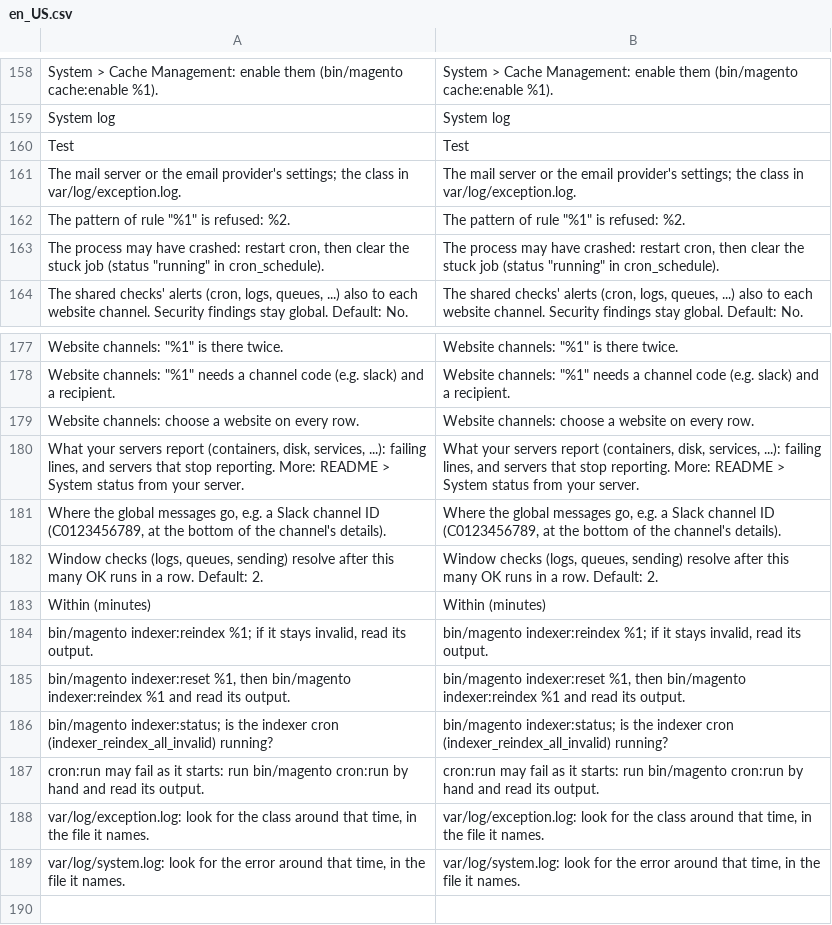
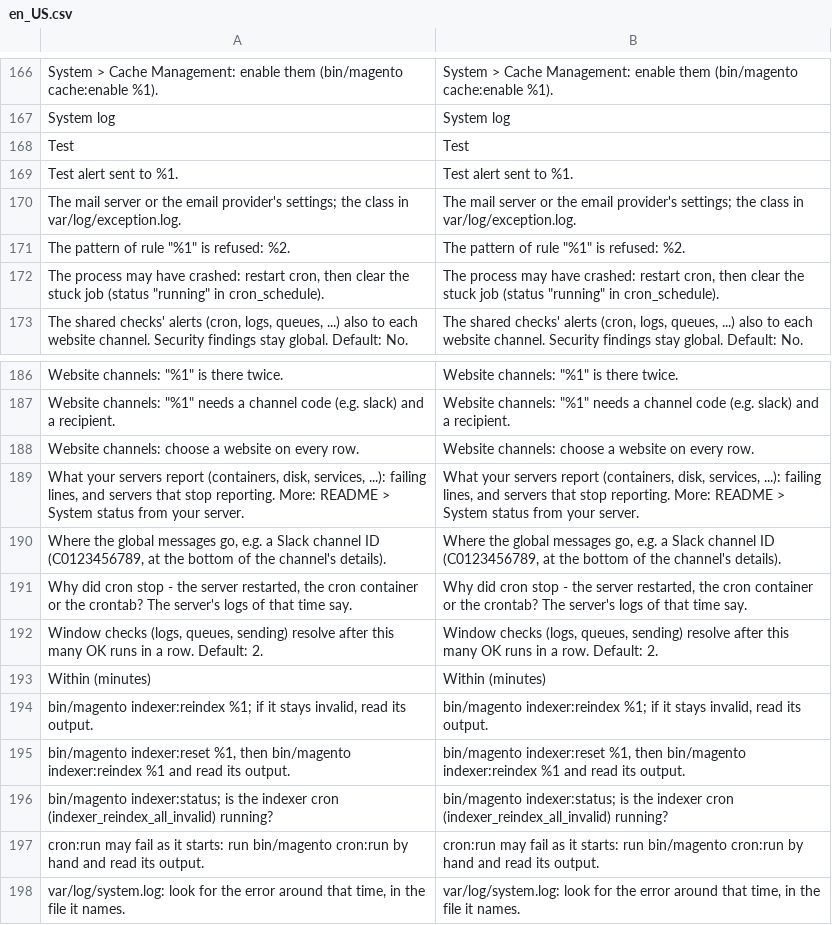
Before and after one commit to commercekings/module-app-health, a CSV file: i18n/en_US.csv, drawn as a sheet; only a part is shown, gaps mark what is left out; removed rows and columns are numbered as before the commit, all else as after; the diff covers the shown part only; the diff names each change by its address in the sheet, - before the commit and + after, or states it on an @@ line.

```diff
--- a/i18n/en_US.csv
+++ b/i18n/en_US.csv
+row 169: Test alert sent to %1. | Test alert sent to %1.
+row 191: Why did cron stop - the server restarted, the cron container or the crontab? The server's logs of that time say. | Why did cron stop - the server restarted, the cron container or the crontab? The server's logs of that time say.
-row 188: var/log/exception.log: look for the class around that time, in the file it names. | var/log/exception.log: look for the class around that time, in the file it names.
```
Also changed, not shown: 13 added rows and 5 removed rows elsewhere in this file, 1 other file.
